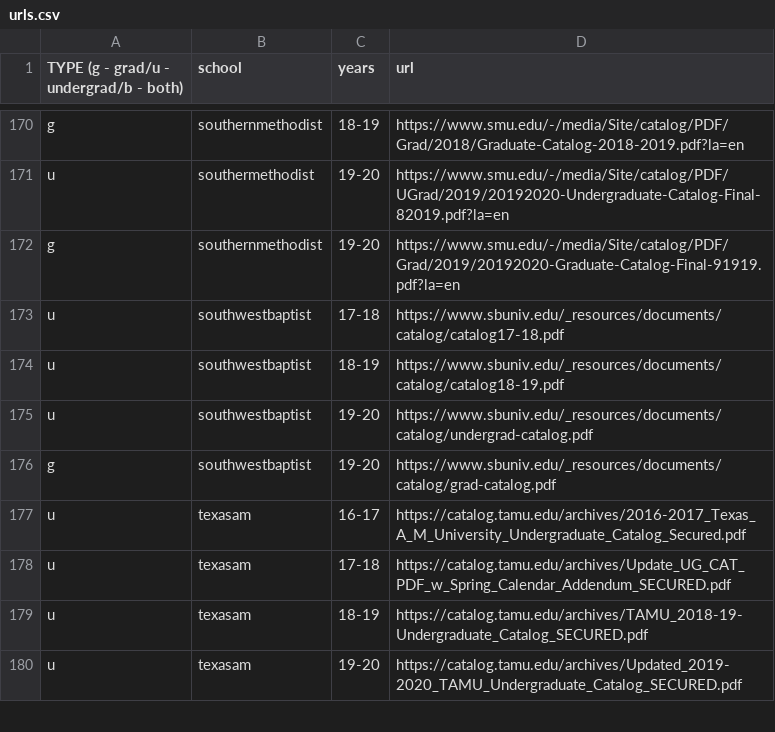
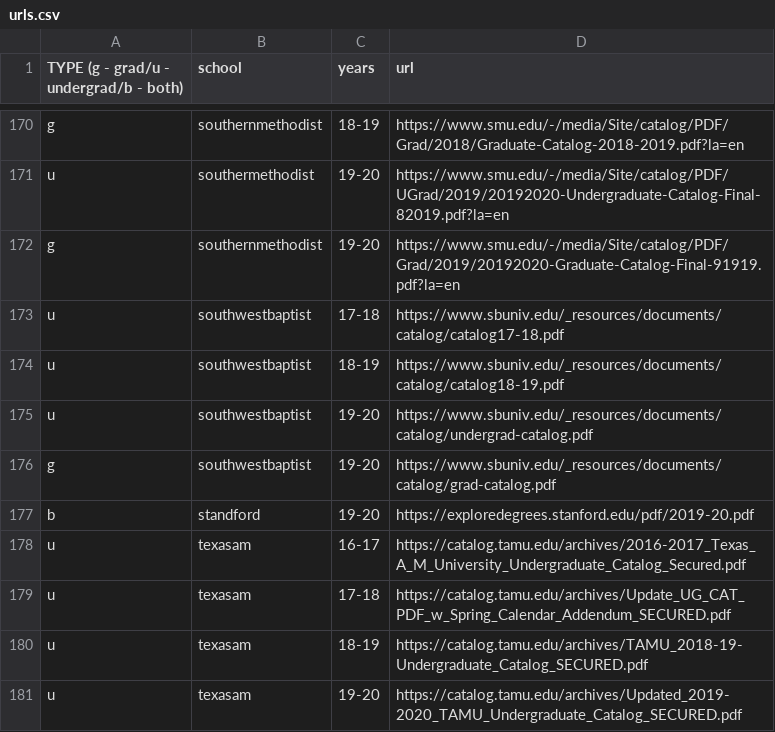
Before and after one commit to Valparaiso-Data-Science/general-course-relevance-discovery, a CSV file: devel/fetchpdfs/urls.csv, drawn as a sheet; only a part is shown, gaps mark what is left out; the diff names each change by its address in the sheet, - before the commit and + after, or states it on an @@ line.

Commit message:
Update urls.csv
added stanford

```diff
--- a/devel/fetchpdfs/urls.csv
+++ b/devel/fetchpdfs/urls.csv
+row 177: b | standford | 19-20 | https://exploredegrees.stanford.edu/pdf/2019-20.pdf
```
